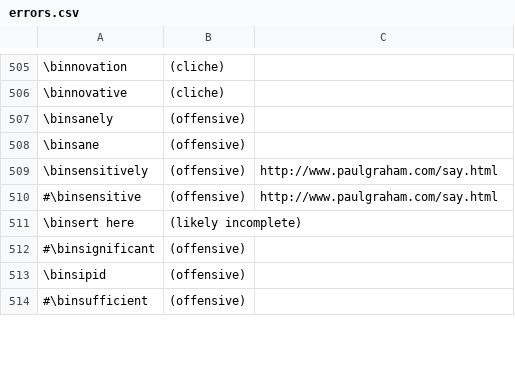
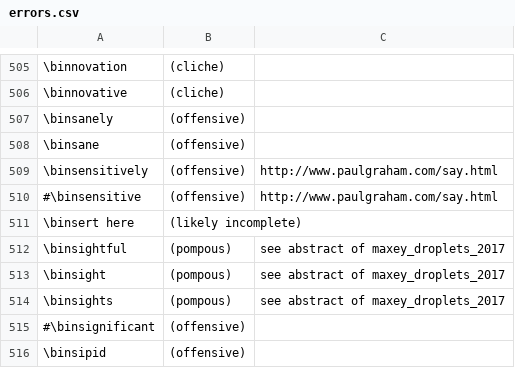
Before and after one commit to btrettel/bmtreport, a CSV file: diction/errors.csv, drawn as a sheet; only a part is shown, gaps mark what is left out; the shorter side is filled out with more unchanged rows; the diff names each change by its address in the sheet, - before the commit and + after, or states it on an @@ line.

Commit message:
Added a pompous word I noticed in an abstract to a diction database.

```diff
--- a/diction/errors.csv
+++ b/diction/errors.csv
+row 512: \binsightful | (pompous) | see abstract of maxey_droplets_2017
+row 513: \binsight | (pompous) | see abstract of maxey_droplets_2017
+row 514: \binsights | (pompous) | see abstract of maxey_droplets_2017
```
